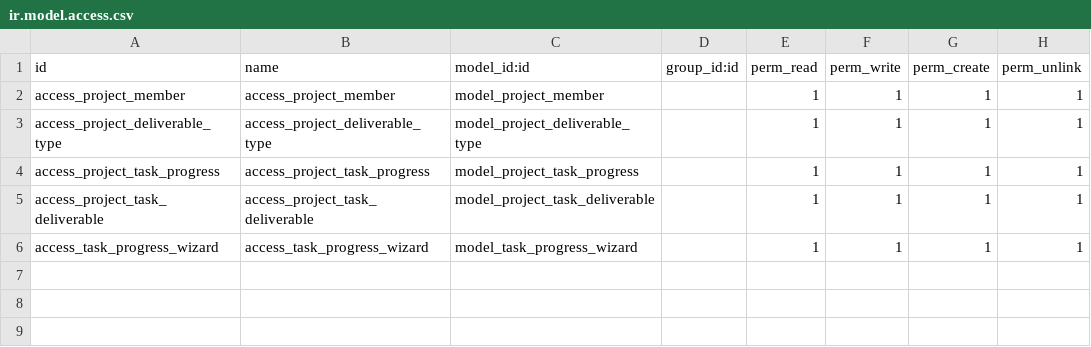
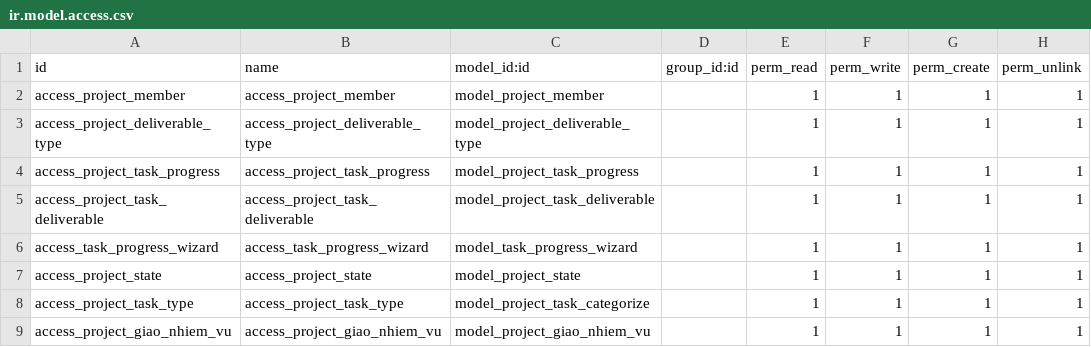
Before and after one commit to NguyenNgocHaiIT/odoo17_tedi, a CSV file: addons_tedi/project_tedi/security/ir.model.access.csv, drawn as a sheet.

```diff
--- a/addons_tedi/project_tedi/security/ir.model.access.csv
+++ b/addons_tedi/project_tedi/security/ir.model.access.csv
@@ -6 +6,4 @@ access_project_task_deliverable,access_project_task_deliverable,model_project_ta
 access_task_progress_wizard,access_task_progress_wizard,model_task_progress_wizard,,1,1,1,1
+access_project_state,access_project_state,model_project_state,,1,1,1,1
+access_project_task_type,access_project_task_type,model_project_task_categorize,,1,1,1,1
+access_project_giao_nhiem_vu,access_project_giao_nhiem_vu,model_project_giao_nhiem_vu,,1,1,1,1
```
Also changed, not shown: 8 other files.
